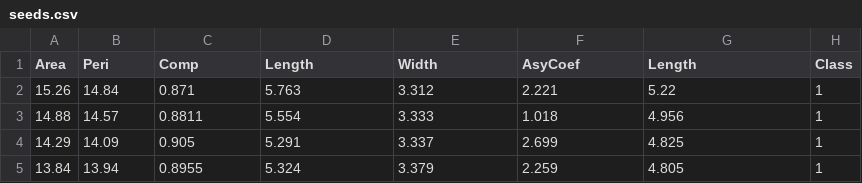
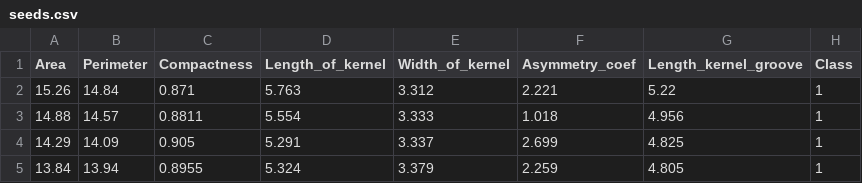
Before and after one commit to marde12345/KK-KMeans, a CSV file: seeds.csv, drawn as a sheet; only a part is shown.

```diff
--- a/seeds.csv
+++ b/seeds.csv
@@ -1,2 +1,2 @@
-Area	Peri	Comp	Length	Width	AsyCoef	Length	Class
+Area	Perimeter	Compactness	Length_of_kernel	Width_of_kernel	Asymmetry_coef	Length_kernel_groove	Class
 15.26	14.84	0.871	5.763	3.312	2.221	5.22	1
```
Also changed, not shown: 23 other files.
